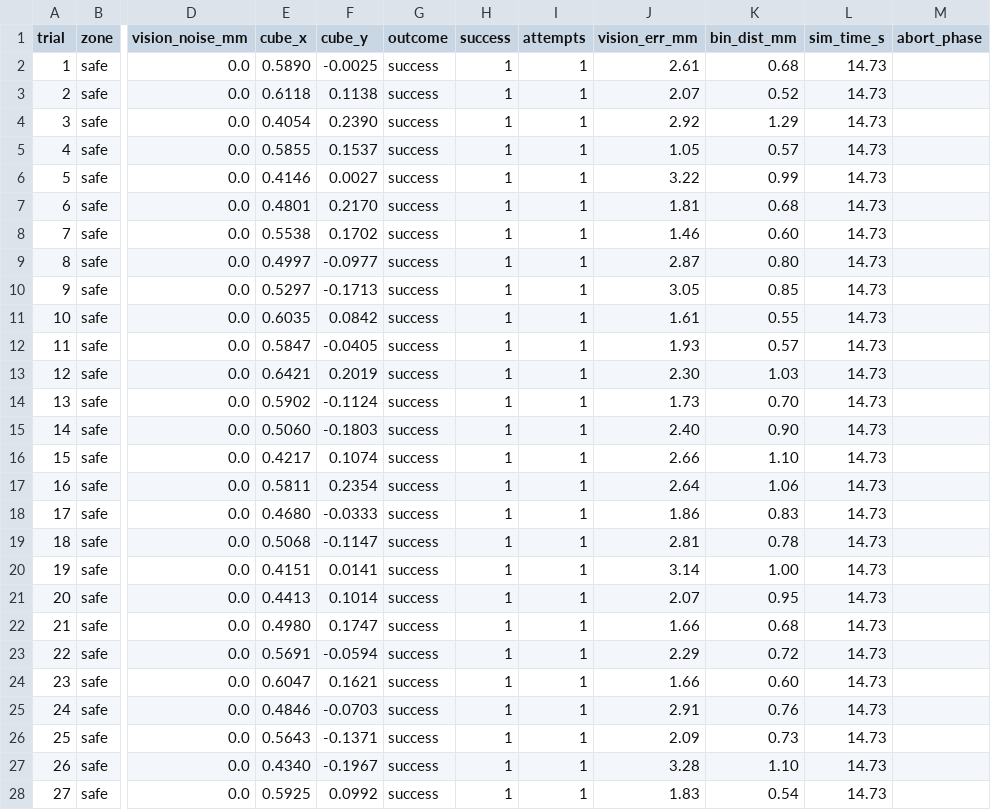
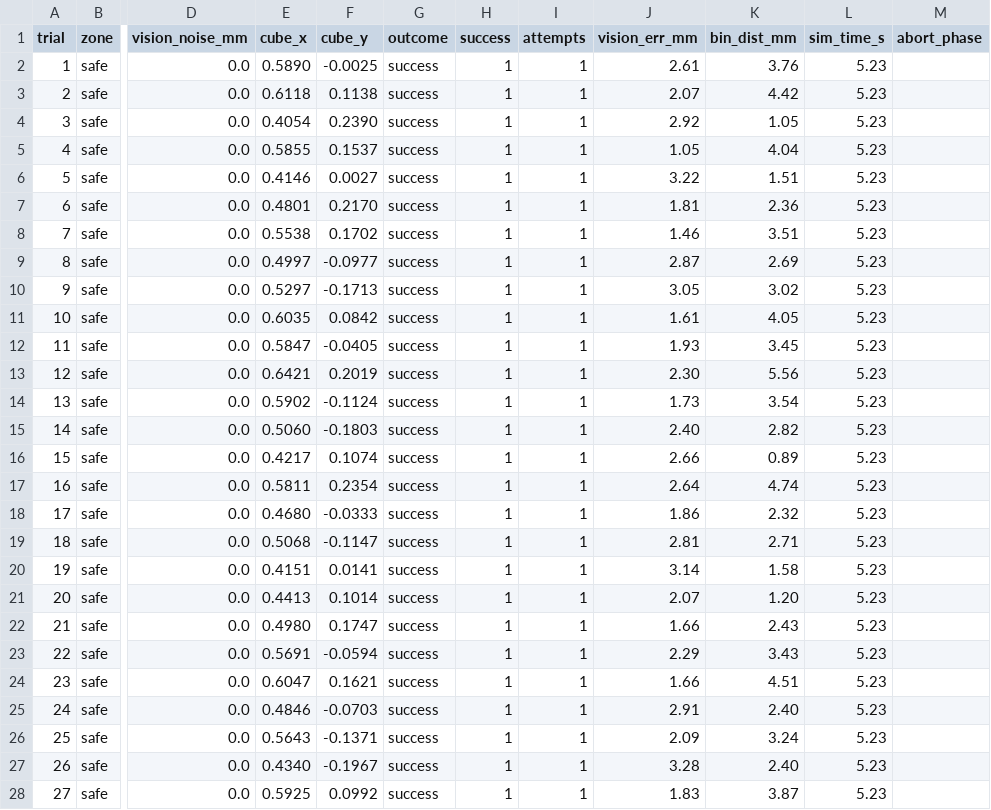
Before and after one commit to ramichengineering/vision-pick-place, a CSV file: results/benchmark_safe_r2_n0.csv, drawn as a sheet; only a part is shown, gaps mark what is left out; the diff covers the shown part only; the diff names each change by its address in the sheet, - before the commit and + after, or states it on an @@ line.

```diff
--- a/results/benchmark_safe_r2_n0.csv
+++ b/results/benchmark_safe_r2_n0.csv
-K2 (bin_dist_mm): 0.68
+K2 (bin_dist_mm): 3.76
-L2:L28 (sim_time_s): 14.73
+L2:L28 (sim_time_s): 5.23
-K3 (bin_dist_mm): 0.52
+K3 (bin_dist_mm): 4.42
-K4 (bin_dist_mm): 1.29
+K4 (bin_dist_mm): 1.05
-K5 (bin_dist_mm): 0.57
+K5 (bin_dist_mm): 4.04
-K6 (bin_dist_mm): 0.99
+K6 (bin_dist_mm): 1.51
-K7 (bin_dist_mm): 0.68
+K7 (bin_dist_mm): 2.36
-K8 (bin_dist_mm): 0.60
+K8 (bin_dist_mm): 3.51
-K9 (bin_dist_mm): 0.80
+K9 (bin_dist_mm): 2.69
-K10 (bin_dist_mm): 0.85
+K10 (bin_dist_mm): 3.02
-K11 (bin_dist_mm): 0.55
+K11 (bin_dist_mm): 4.05
-K12 (bin_dist_mm): 0.57
+K12 (bin_dist_mm): 3.45
-K13 (bin_dist_mm): 1.03
+K13 (bin_dist_mm): 5.56
-K14 (bin_dist_mm): 0.70
+K14 (bin_dist_mm): 3.54
-K15 (bin_dist_mm): 0.90
+K15 (bin_dist_mm): 2.82
-K16 (bin_dist_mm): 1.10
+K16 (bin_dist_mm): 0.89
-K17 (bin_dist_mm): 1.06
+K17 (bin_dist_mm): 4.74
-K18 (bin_dist_mm): 0.83
+K18 (bin_dist_mm): 2.32
-K19 (bin_dist_mm): 0.78
+K19 (bin_dist_mm): 2.71
-K20 (bin_dist_mm): 1.00
+K20 (bin_dist_mm): 1.58
-K21 (bin_dist_mm): 0.95
+K21 (bin_dist_mm): 1.20
-K22 (bin_dist_mm): 0.68
+K22 (bin_dist_mm): 2.43
-K23 (bin_dist_mm): 0.72
+K23 (bin_dist_mm): 3.43
-K24 (bin_dist_mm): 0.60
+K24 (bin_dist_mm): 4.51
-K25 (bin_dist_mm): 0.76
+K25 (bin_dist_mm): 2.40
-K26 (bin_dist_mm): 0.73
+K26 (bin_dist_mm): 3.24
-K27 (bin_dist_mm): 1.10
+K27 (bin_dist_mm): 2.40
-K28 (bin_dist_mm): 0.54
+K28 (bin_dist_mm): 3.87
```
Also changed, not shown: 46 edited cells elsewhere in this file, results/benchmark_full_r0_n0.csv, results/benchmark_full_r2_n0.csv, 12 other files.
